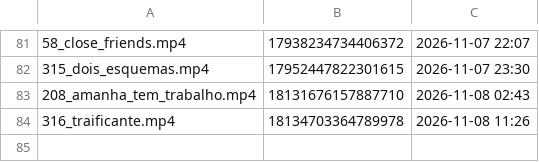
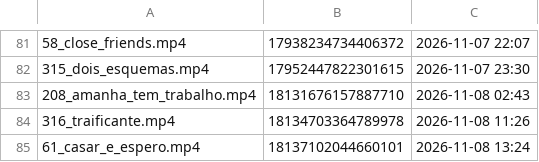
Before and after one commit to brindoapp/reels-teste, a TSV file: contas/leeleo/feitos.tsv, drawn as a sheet; only a part is shown, gaps mark what is left out.

Commit message:
postado 2026-11-08_1324

```diff
--- a/contas/leeleo/feitos.tsv
+++ b/contas/leeleo/feitos.tsv
@@ -84 +84,2 @@
 316_traificante.mp4	18134703364789978	2026-11-08 11:26
+61_casar_e_espero.mp4	18137102044660101	2026-11-08 13:24
```
